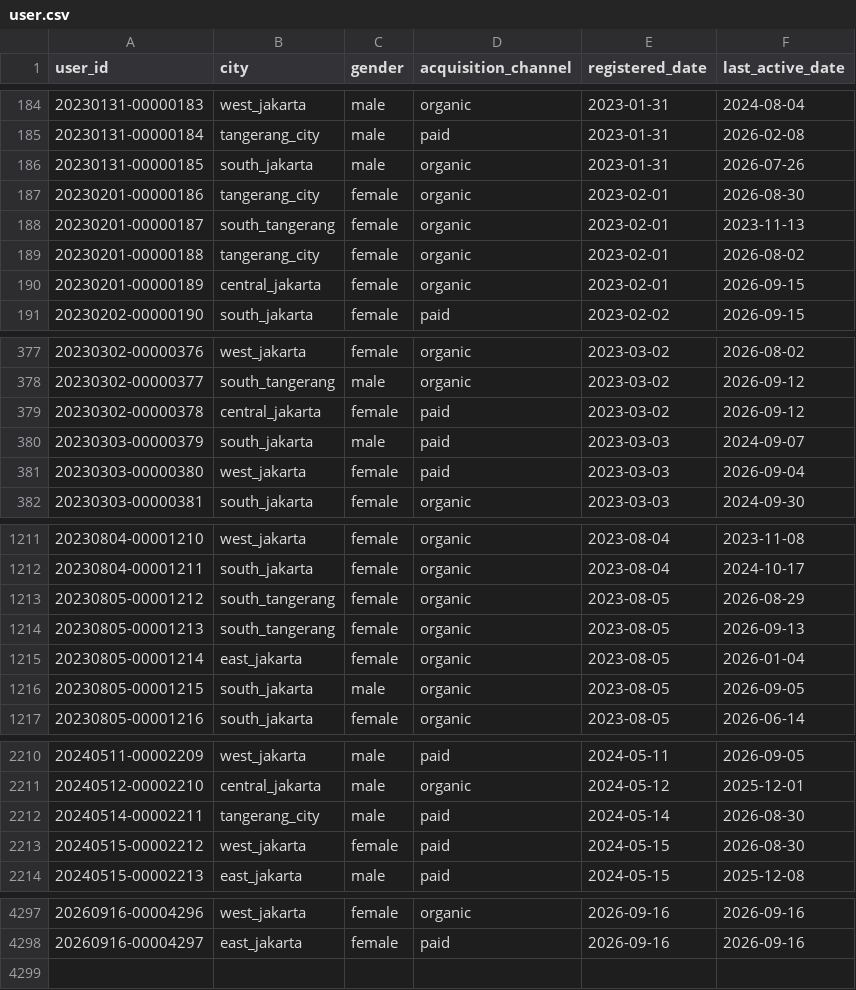
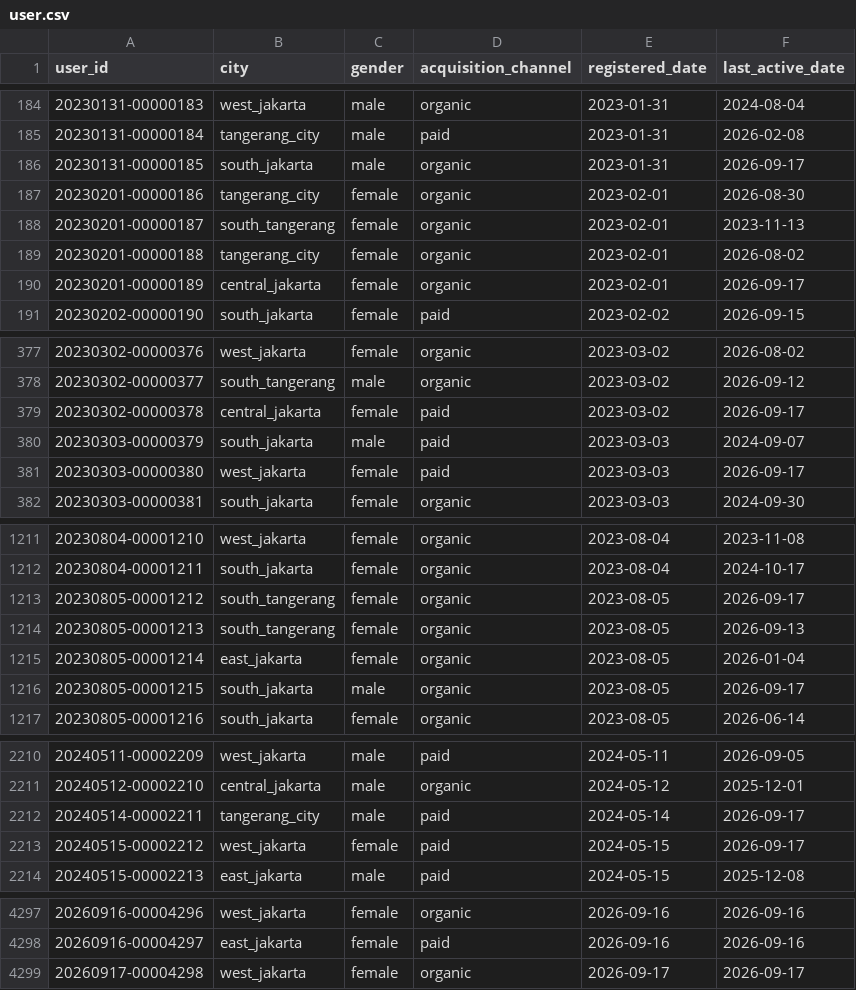
Before and after one commit to ibrasyad/creanu-labs, a CSV file: output/csv-file/user.csv, drawn as a sheet; only a part is shown, gaps mark what is left out; the diff covers the shown part only.

```diff
--- a/output/csv-file/user.csv
+++ b/output/csv-file/user.csv
@@ -185,3 +185,3 @@ user_id,city,gender,acquisition_channel,registered_date,last_active_date
 20230131-00000184,tangerang_city,male,paid,2023-01-31,2026-02-08
-20230131-00000185,south_jakarta,male,organic,2023-01-31,2026-07-26
+20230131-00000185,south_jakarta,male,organic,2023-01-31,2026-09-17
 20230201-00000186,tangerang_city,female,organic,2023-02-01,2026-08-30
@@ -189,3 +189,3 @@ user_id,city,gender,acquisition_channel,registered_date,last_active_date
 20230201-00000188,tangerang_city,female,organic,2023-02-01,2026-08-02
-20230201-00000189,central_jakarta,female,organic,2023-02-01,2026-09-15
+20230201-00000189,central_jakarta,female,organic,2023-02-01,2026-09-17
 20230202-00000190,south_jakarta,female,paid,2023-02-02,2026-09-15
@@ -378,5 +378,5 @@ user_id,city,gender,acquisition_channel,registered_date,last_active_date
 20230302-00000377,south_tangerang,male,organic,2023-03-02,2026-09-12
-20230302-00000378,central_jakarta,female,paid,2023-03-02,2026-09-12
+20230302-00000378,central_jakarta,female,paid,2023-03-02,2026-09-17
 20230303-00000379,south_jakarta,male,paid,2023-03-03,2024-09-07
-20230303-00000380,west_jakarta,female,paid,2023-03-03,2026-09-04
+20230303-00000380,west_jakarta,female,paid,2023-03-03,2026-09-17
 20230303-00000381,south_jakarta,female,organic,2023-03-03,2024-09-30
@@ -1212,6 +1212,6 @@ user_id,city,gender,acquisition_channel,registered_date,last_active_date
 20230804-00001211,south_jakarta,female,organic,2023-08-04,2024-10-17
-20230805-00001212,south_tangerang,female,organic,2023-08-05,2026-08-29
+20230805-00001212,south_tangerang,female,organic,2023-08-05,2026-09-17
 20230805-00001213,south_tangerang,female,organic,2023-08-05,2026-09-13
 20230805-00001214,east_jakarta,female,organic,2023-08-05,2026-01-04
-20230805-00001215,south_jakarta,male,organic,2023-08-05,2026-09-05
+20230805-00001215,south_jakarta,male,organic,2023-08-05,2026-09-17
 20230805-00001216,south_jakarta,female,organic,2023-08-05,2026-06-14
@@ -2211,4 +2211,4 @@ user_id,city,gender,acquisition_channel,registered_date,last_active_date
 20240512-00002210,central_jakarta,male,organic,2024-05-12,2025-12-01
-20240514-00002211,tangerang_city,male,paid,2024-05-14,2026-08-30
-20240515-00002212,west_jakarta,female,paid,2024-05-15,2026-08-30
+20240514-00002211,tangerang_city,male,paid,2024-05-14,2026-09-17
+20240515-00002212,west_jakarta,female,paid,2024-05-15,2026-09-17
 20240515-00002213,east_jakarta,male,paid,2024-05-15,2025-12-08
@@ -4298 +4298,2 @@ user_id,city,gender,acquisition_channel,registered_date,last_active_date
 20260916-00004297,east_jakarta,female,paid,2026-09-16,2026-09-16
+20260917-00004298,west_jakarta,female,organic,2026-09-17,2026-09-17
```
Also changed, not shown: 72 edited cells elsewhere in this file, 9 other files.
